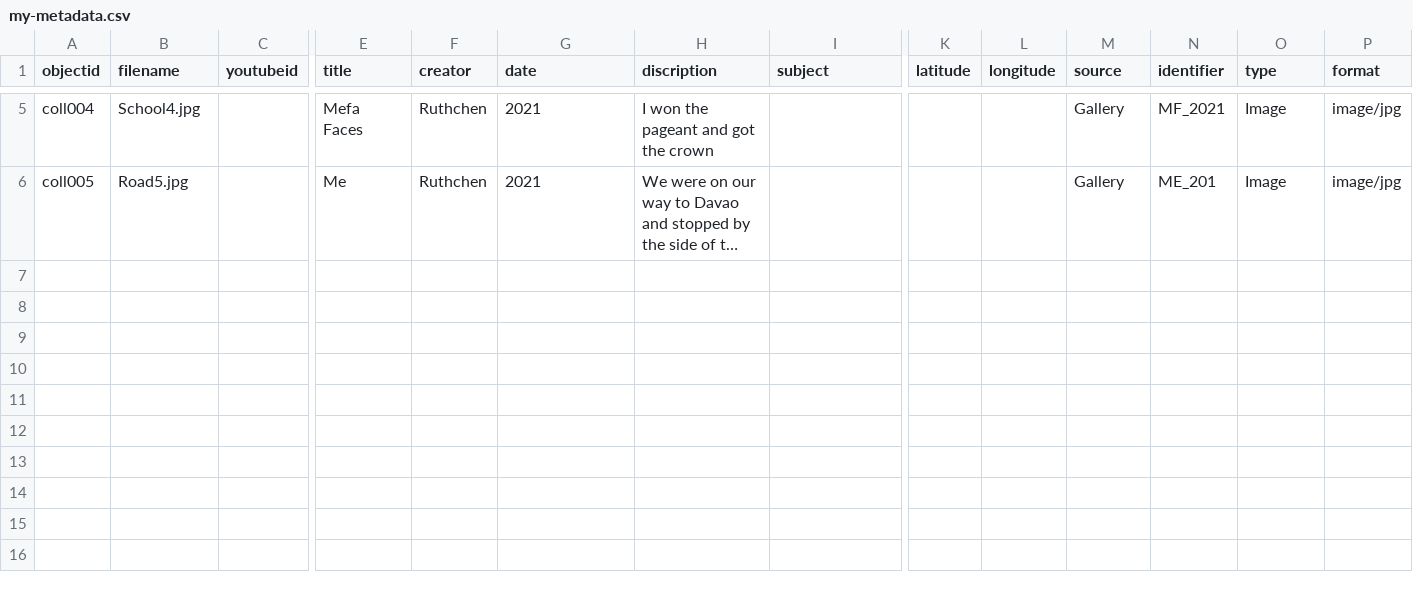
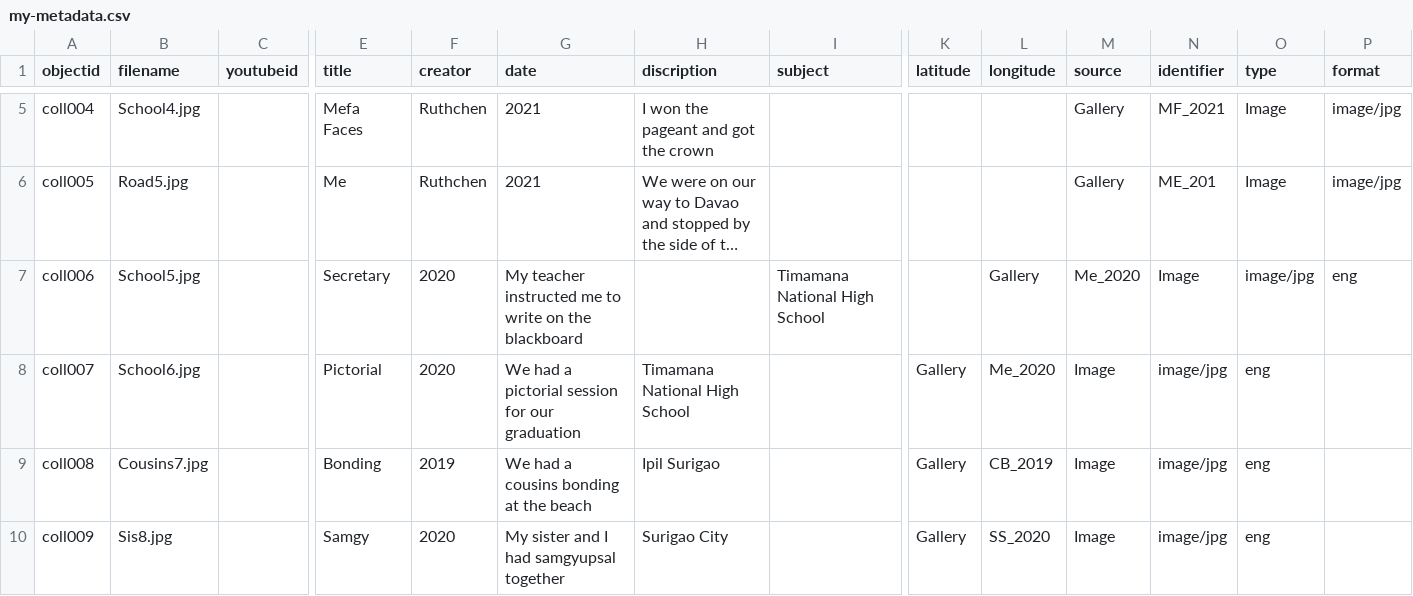
Before and after one commit to zruthchen/Reality-Check, a CSV file: _data/my-metadata.csv, drawn as a sheet; only a part is shown, gaps mark what is left out; long unchanged cells end in …; rows hold the shown columns only; the diff names each change by its address in the sheet, - before the commit and + after, or states it on an @@ line.

Commit message:
Update my-metadata.csv

```diff
--- a/_data/my-metadata.csv
+++ b/_data/my-metadata.csv
+row 7: coll006 | School5.jpg |  | Secretary | 2020 | My teacher instructed me to write on the blackboard |  | Timamana National High School |  | Gallery | Me_2020 | Image | image/jpg | eng
+row 8: coll007 | School6.jpg |  | Pictorial | 2020 | We had a pictorial session for our graduation | Timamana National High School |  | Gallery | Me_2020 | Image | image/jpg | eng
+row 9: coll008 | Cousins7.jpg |  | Bonding | 2019 | We had a cousins bonding at the beach | Ipil Surigao |  | Gallery | CB_2019 | Image | image/jpg | eng
+row 10: coll009 | Sis8.jpg |  | Samgy | 2020 | My sister and I had samgyupsal together | Surigao City |  | Gallery | SS_2020 | Image | image/jpg | eng
```
